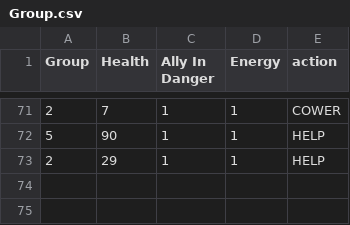
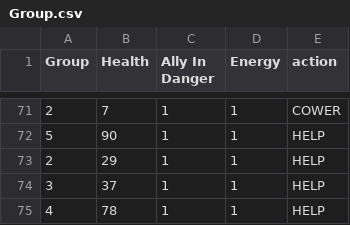
Before and after one commit to IORandom/ALJV_GMRV, a CSV file: Group.csv, drawn as a sheet; only a part is shown, gaps mark what is left out; the diff names each change by its address in the sheet, - before the commit and + after, or states it on an @@ line.

Commit message:
Update Group.csv

```diff
--- a/Group.csv
+++ b/Group.csv
+row 74: 3 | 37 | 1 | 1 | HELP
+row 75: 4 | 78 | 1 | 1 | HELP
```
